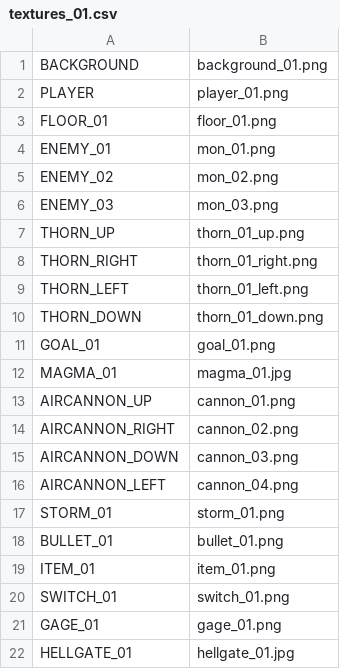
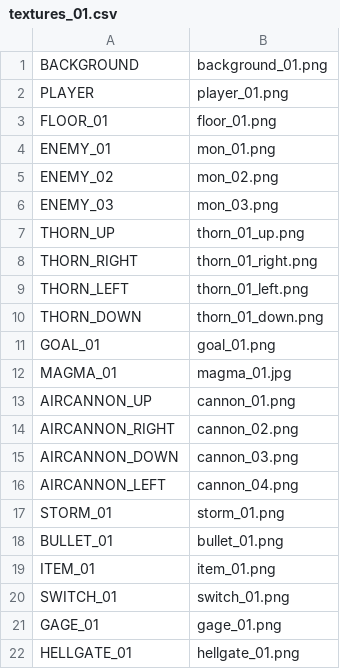
Before and after one commit to ekuinox/Mugicha, a CSV file: Mugicha/resources/stages/textures_01.csv, drawn as a sheet.

```diff
--- a/Mugicha/resources/stages/textures_01.csv
+++ b/Mugicha/resources/stages/textures_01.csv
@@ -21,2 +21,2 @@ SWITCH_01,switch_01.png
 GAGE_01,gage_01.png
-HELLGATE_01,hellgate_01.jpg
+HELLGATE_01,hellgate_01.png
```
Also changed, not shown: Mugicha/resources/stages/textures_02.csv, Mugicha/resources/stages/textures_03.csv, 2 other files.
